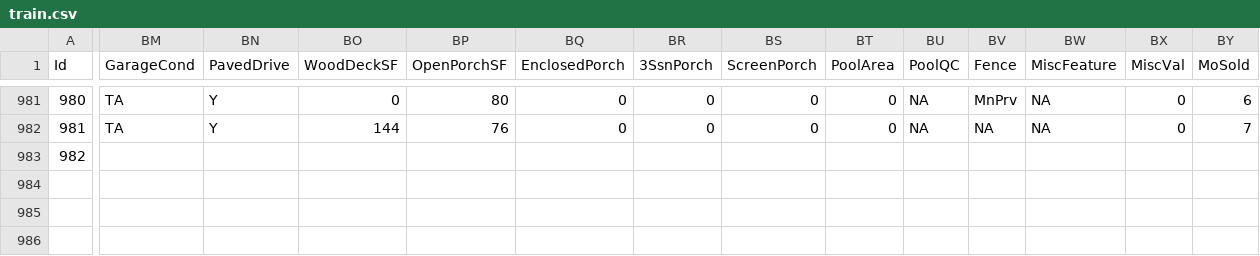
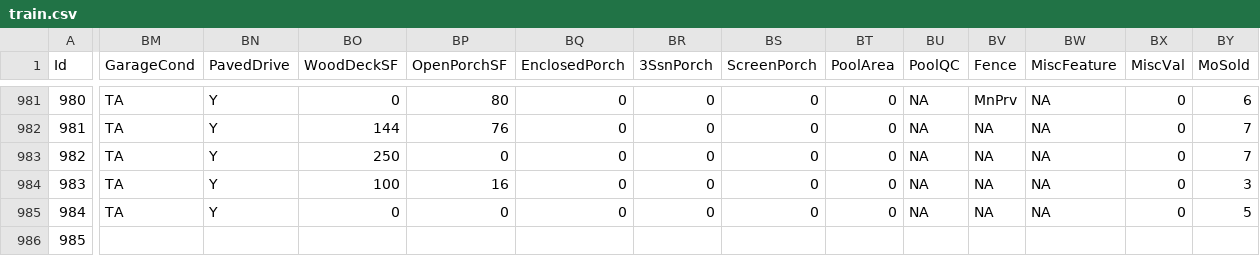
Before and after one commit to alioaza/-Architicture-Seminars-Msc-2nd-, a CSV file: train.csv, drawn as a sheet; only a part is shown, gaps mark what is left out; rows hold the shown columns only; the diff covers the shown part only; the diff names each change by its address in the sheet, - before the commit and + after, or states it on an @@ line.

Commit message:
Base project

```diff
--- a/train.csv
+++ b/train.csv
-BM983 (GarageCond): (empty)
+BM983 (GarageCond): TA
-BN983 (PavedDrive): (empty)
+BN983 (PavedDrive): Y
-BO983 (WoodDeckSF): (empty)
+BO983 (WoodDeckSF): 250
-BP983 (OpenPorchSF): (empty)
+BP983 (OpenPorchSF): 0
-BQ983 (EnclosedPorch): (empty)
+BQ983 (EnclosedPorch): 0
-BR983 (3SsnPorch): (empty)
+BR983 (3SsnPorch): 0
-BS983 (ScreenPorch): (empty)
+BS983 (ScreenPorch): 0
-BT983 (PoolArea): (empty)
+BT983 (PoolArea): 0
-BU983 (PoolQC): (empty)
+BU983 (PoolQC): NA
-BV983 (Fence): (empty)
+BV983 (Fence): NA
-BW983 (MiscFeature): (empty)
+BW983 (MiscFeature): NA
-BX983 (MiscVal): (empty)
+BX983 (MiscVal): 0
-BY983 (MoSold): (empty)
+BY983 (MoSold): 7
+row 984: 983 | TA | Y | 100 | 16 | 0 | 0 | 0 | 0 | NA | NA | NA | 0 | 3
+row 985: 984 | TA | Y | 0 | 0 | 0 | 0 | 0 | 0 | NA | NA | NA | 0 | 5
+row 986: 985
```
Also changed, not shown: 4 edited cells elsewhere in this file.
